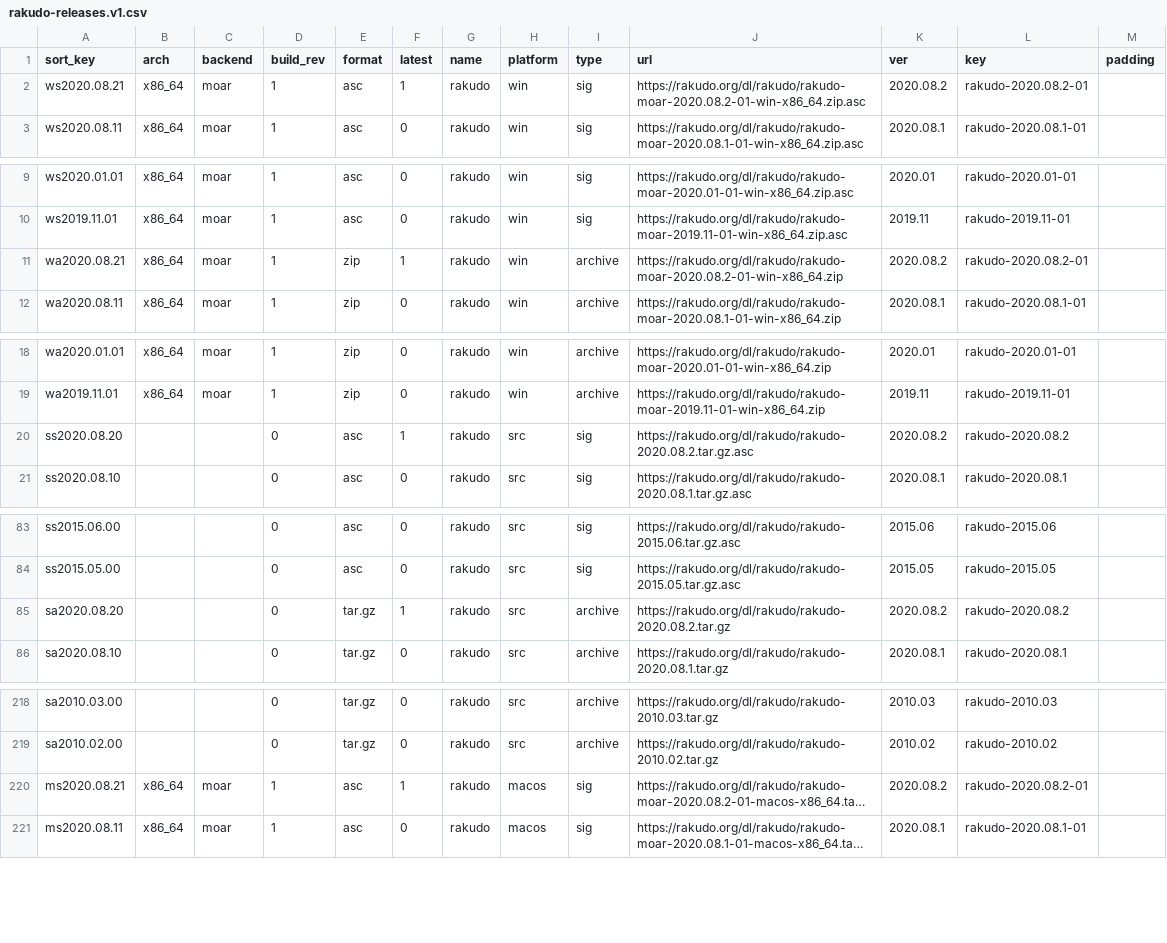
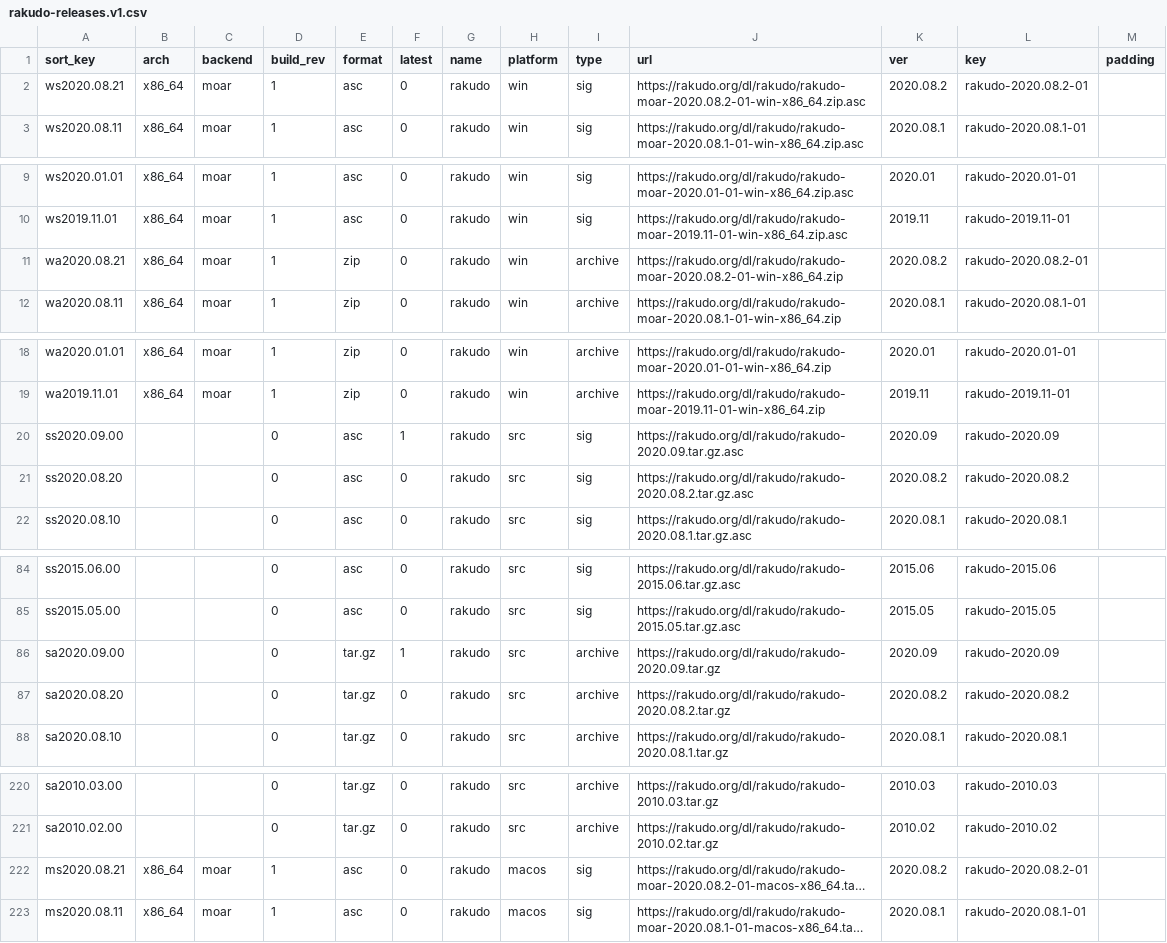
Before and after one commit to skaji/rakudo-releases, a CSV file: rakudo-releases.v1.csv, drawn as a sheet; only a part is shown, gaps mark what is left out; long unchanged cells end in …; addresses are those after the commit; the diff covers the shown part only; the diff names each change by its address in the sheet, - before the commit and + after, or states it on an @@ line.

```diff
--- a/rakudo-releases.v1.csv
+++ b/rakudo-releases.v1.csv
-F2 (latest): 1
+F2 (latest): 0
-F11 (latest): 1
+F11 (latest): 0
+row 20: ss2020.09.00 |  |  | 0 | asc | 1 | rakudo | src | sig | https://rakudo.org/dl/rakudo/rakudo-2020.09.tar.gz.asc | 2020.09 | rakudo-2020.09
-F21 (latest): 1
+F21 (latest): 0
+row 86: sa2020.09.00 |  |  | 0 | tar.gz | 1 | rakudo | src | archive | https://rakudo.org/dl/rakudo/rakudo-2020.09.tar.gz | 2020.09 | rakudo-2020.09
-F87 (latest): 1
+F87 (latest): 0
-F222 (latest): 1
+F222 (latest): 0
```
Also changed, not shown: 3 edited cells elsewhere in this file.
